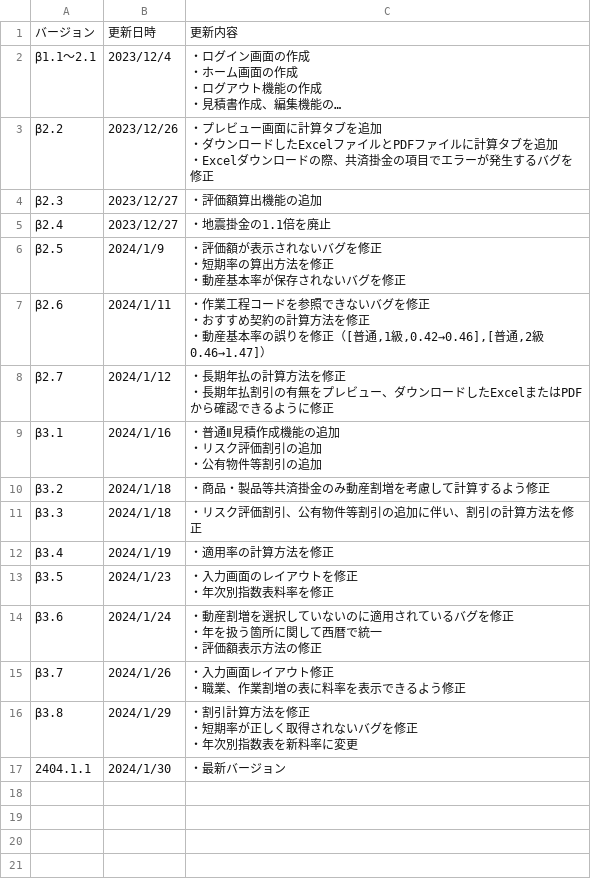
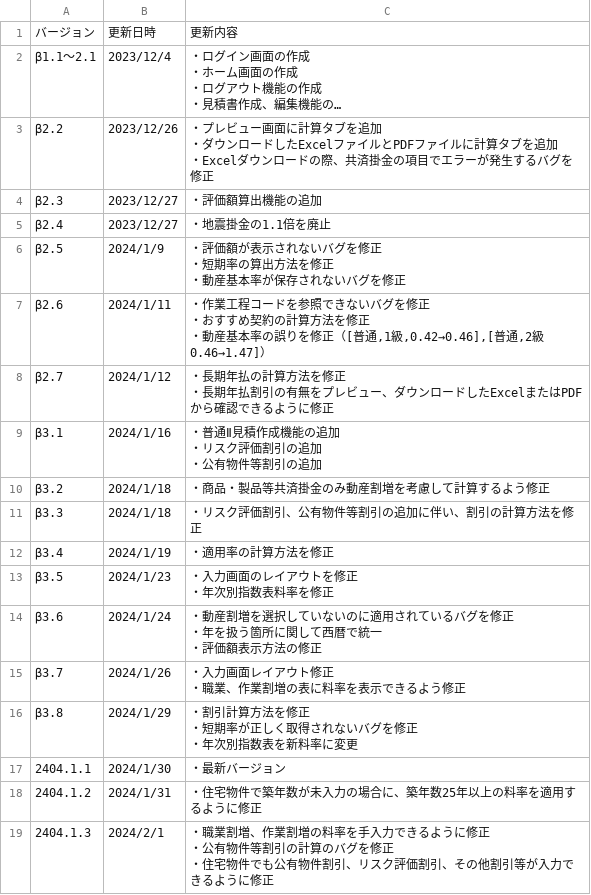
Before and after one commit to yokoyama-eruful/mitumo, a CSV file: storage/app/version/version.csv, drawn as a sheet; long unchanged cells end in …; ↵ is a line break in a cell; the diff names each change by its address in the sheet, - before the commit and + after, or states it on an @@ line.

Commit message:
バージョン管理

```diff
--- a/storage/app/version/version.csv
+++ b/storage/app/version/version.csv
+row 18: 2404.1.2 | 2024/1/31 | ・住宅物件で築年数が未入力の場合に、築年数25年以上の料率を適用するように修正
+row 19: 2404.1.3 | 2024/2/1 | ・職業割増、作業割増の料率を手入力できるように修正 ↵ ・公有物件等割引の計算のバグを修正 ↵ ・住宅物件でも公有物件割引、リスク評価割引、その他割引等が入力できるように修正
```
